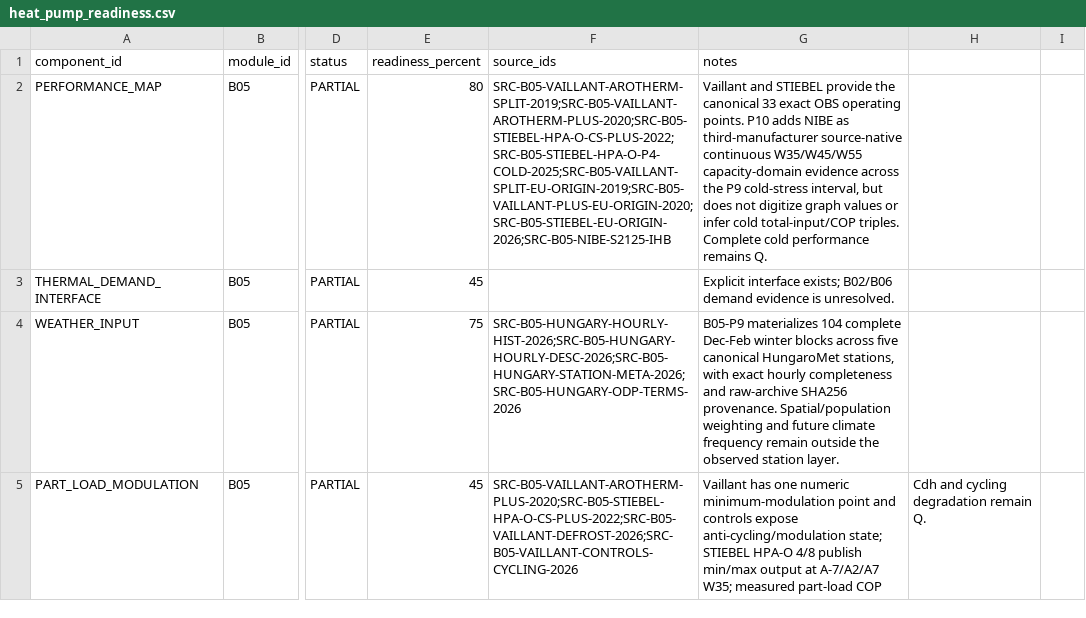
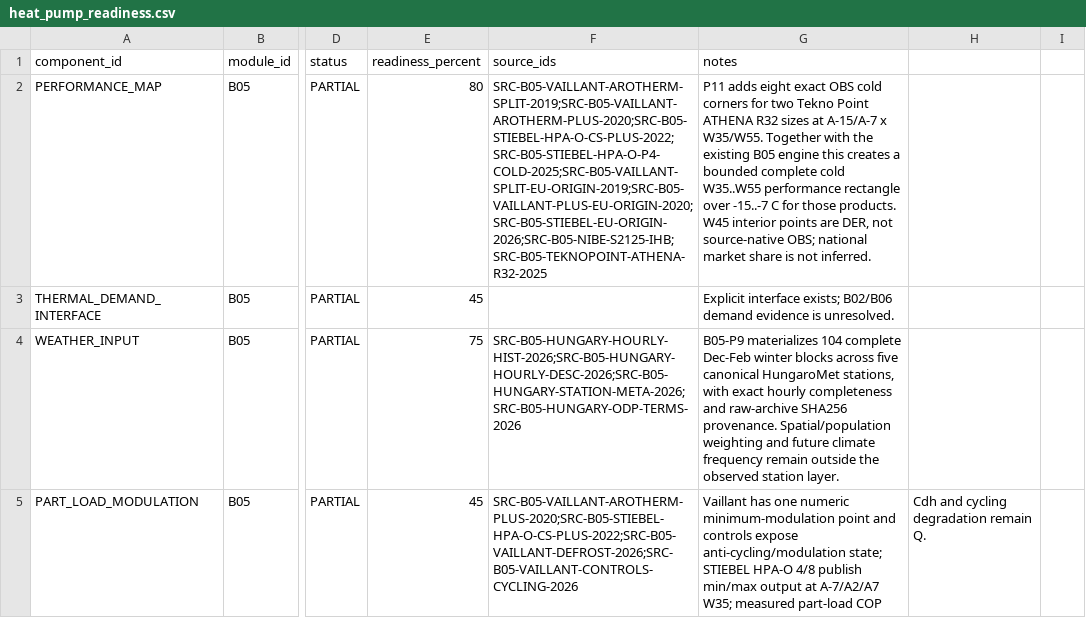
Before and after one commit to Anonymoos-Rommel/hoszivattyu-akkumulator-orszagos-modell, a CSV file: registry/heat_pump_readiness.csv, drawn as a sheet; only a part is shown, gaps mark what is left out; the diff covers the shown part only; the diff names each change by its address in the sheet, - before the commit and + after, or states it on an @@ line.

Commit message:
B05-P11: narrow cold performance readiness without uplift

```diff
--- a/registry/heat_pump_readiness.csv
+++ b/registry/heat_pump_readiness.csv
-F2 (source_ids): SRC-B05-VAILLANT-AROTHERM-SPLIT-2019;SRC-B05-VAILLANT-AROTHERM-PLUS-2020;SRC-B05-STIEBEL-HPA-O-CS-PLUS-2022;SRC-B05-STIEBEL-HPA-O-P4-COLD-2025;SRC-B05-VAILLANT-SPLIT-EU-ORIGIN-2019;SRC-B05-VAILLANT-PLUS-EU-ORIGIN-2020;SRC-B05-STIEBEL-EU-ORIGIN-2026;SRC-B05-NIBE-S2125-IHB
+F2 (source_ids): SRC-B05-VAILLANT-AROTHERM-SPLIT-2019;SRC-B05-VAILLANT-AROTHERM-PLUS-2020;SRC-B05-STIEBEL-HPA-O-CS-PLUS-2022;SRC-B05-STIEBEL-HPA-O-P4-COLD-2025;SRC-B05-VAILLANT-SPLIT-EU-ORIGIN-2019;SRC-B05-VAILLANT-PLUS-EU-ORIGIN-2020;SRC-B05-STIEBEL-EU-ORIGIN-2026;SRC-B05-NIBE-S2125-IHB;SRC-B05-TEKNOPOINT-ATHENA-R32-2025
-G2 (notes): Vaillant and STIEBEL provide the canonical 33 exact OBS operating points. P10 adds NIBE as third-manufacturer source-native continuous W35/W45/W55 capacity-domain evidence across the P9 cold-stress interval, but does not digitize graph values or infer cold total-input/COP triples. Complete cold performance remains Q.
+G2 (notes): P11 adds eight exact OBS cold corners for two Tekno Point ATHENA R32 sizes at A-15/A-7 x W35/W55. Together with the existing B05 engine this creates a bounded complete cold W35..W55 performance rectangle over -15..-7 C for those products. W45 interior points are DER, not source-native OBS; national market share is not inferred.
```
Also changed, not shown: 6 edited cells elsewhere in this file.
